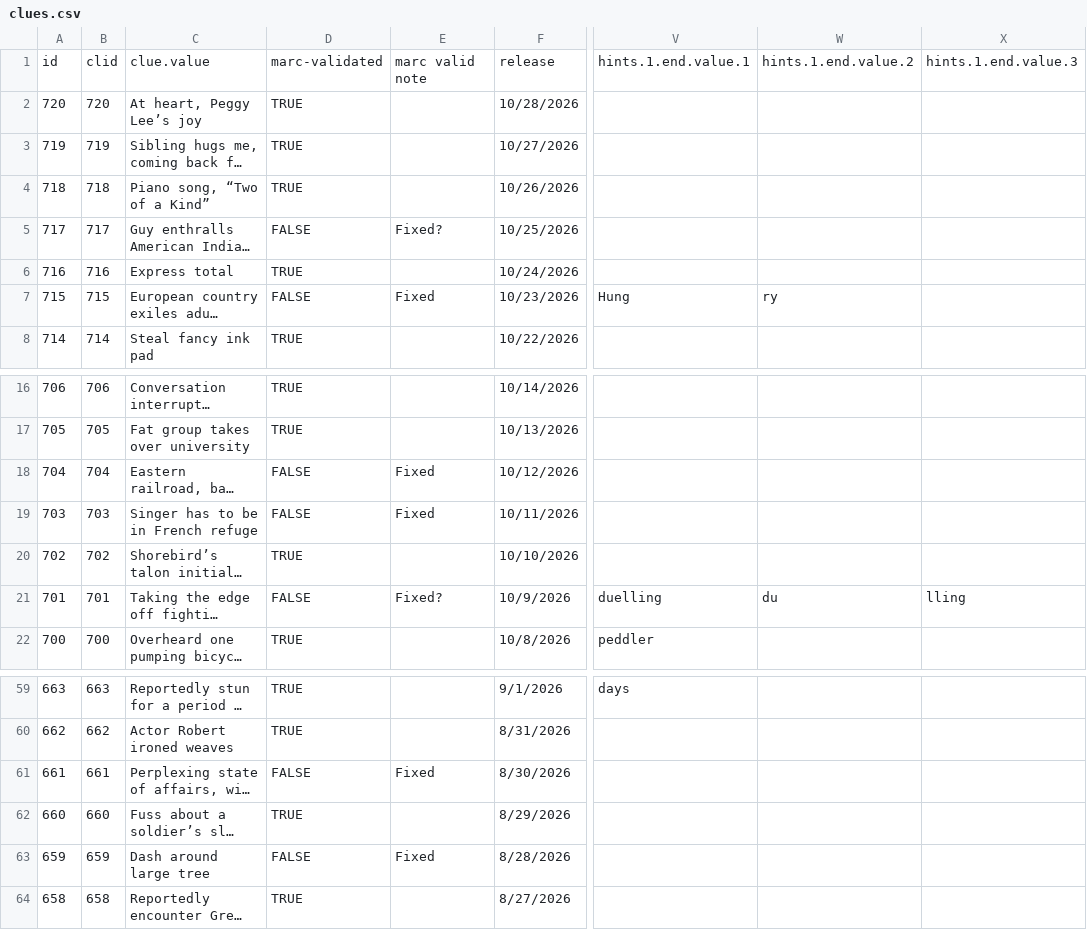
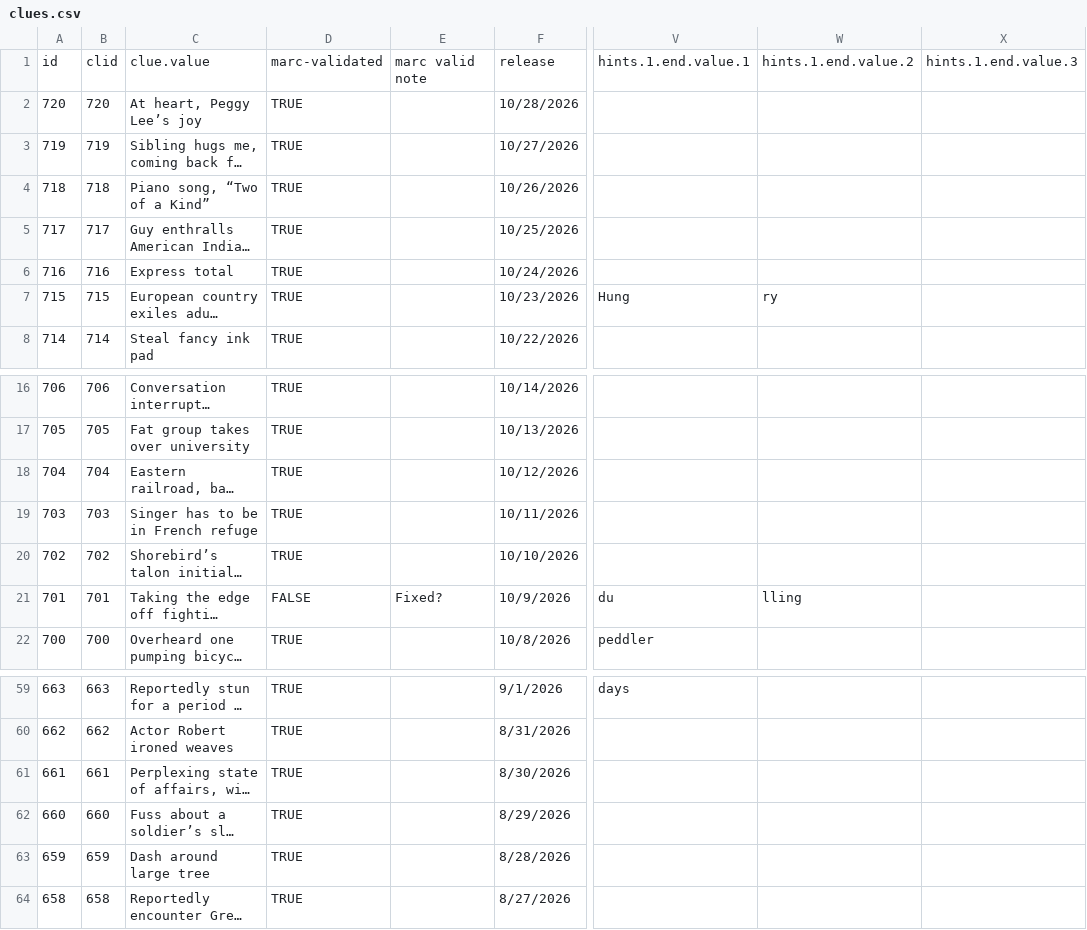
Before and after one commit to oh-kay-blanket/cryptic, a CSV file: src/assets/data/clues.csv, drawn as a sheet; only a part is shown, gaps mark what is left out; long unchanged cells end in …; the diff covers the shown part only; the diff names each change by its address in the sheet, - before the commit and + after, or states it on an @@ line.

```diff
--- a/src/assets/data/clues.csv
+++ b/src/assets/data/clues.csv
-D5: FALSE
+D5: TRUE
-E5: Fixed?
+E5: (empty)
-D7: FALSE
+D7: TRUE
-E7: Fixed
+E7: (empty)
-D18:D19: FALSE
+D18:D19: TRUE
-E18:E19: Fixed
+E18:E19: (empty)
-V21: duelling
+V21: du
-W21: du
+W21: lling
-X21: lling
+X21: (empty)
-D61: FALSE
+D61: TRUE
-E61: Fixed
+E61: (empty)
-D63: FALSE
+D63: TRUE
-E63: Fixed
+E63: (empty)
```
Also changed, not shown: 20 edited cells elsewhere in this file, 1 other file.
